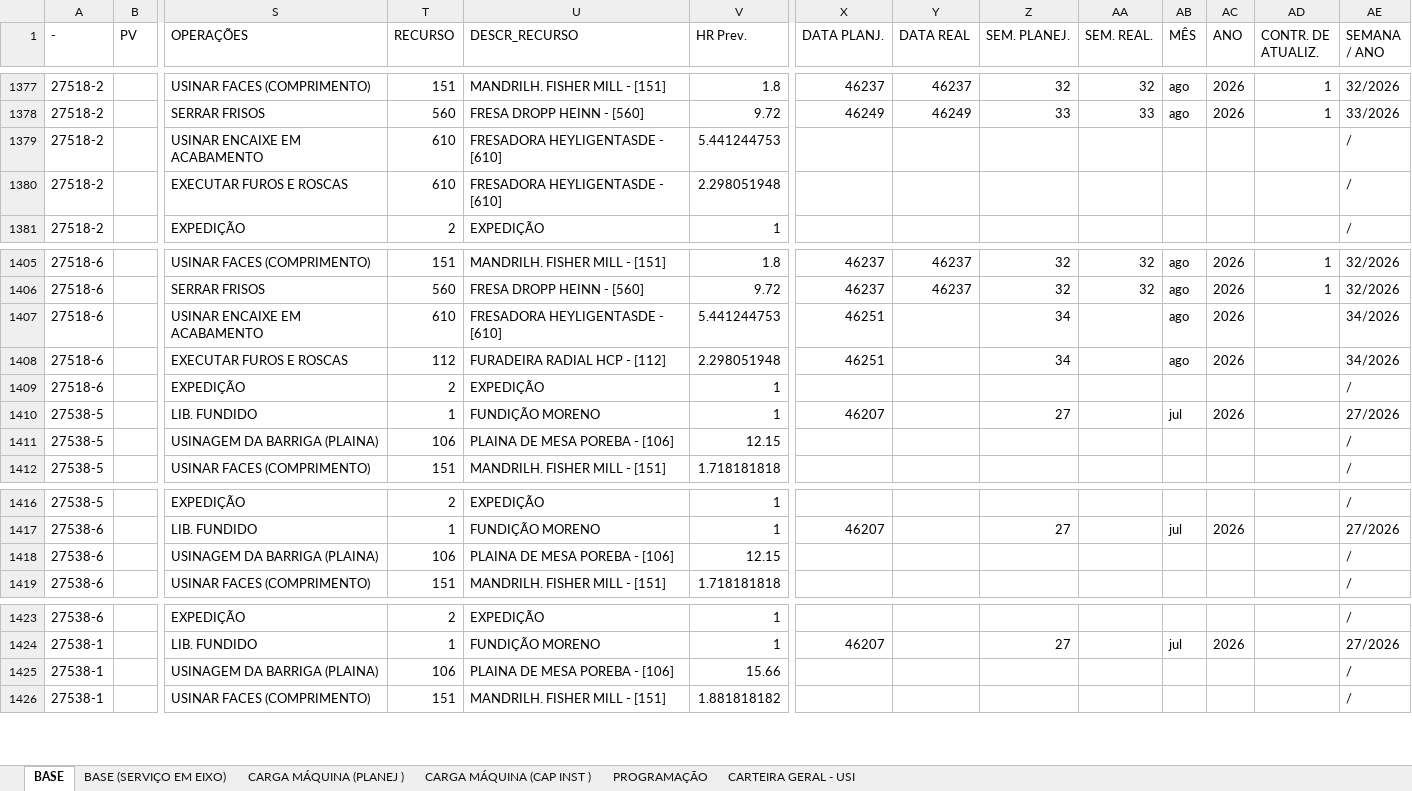
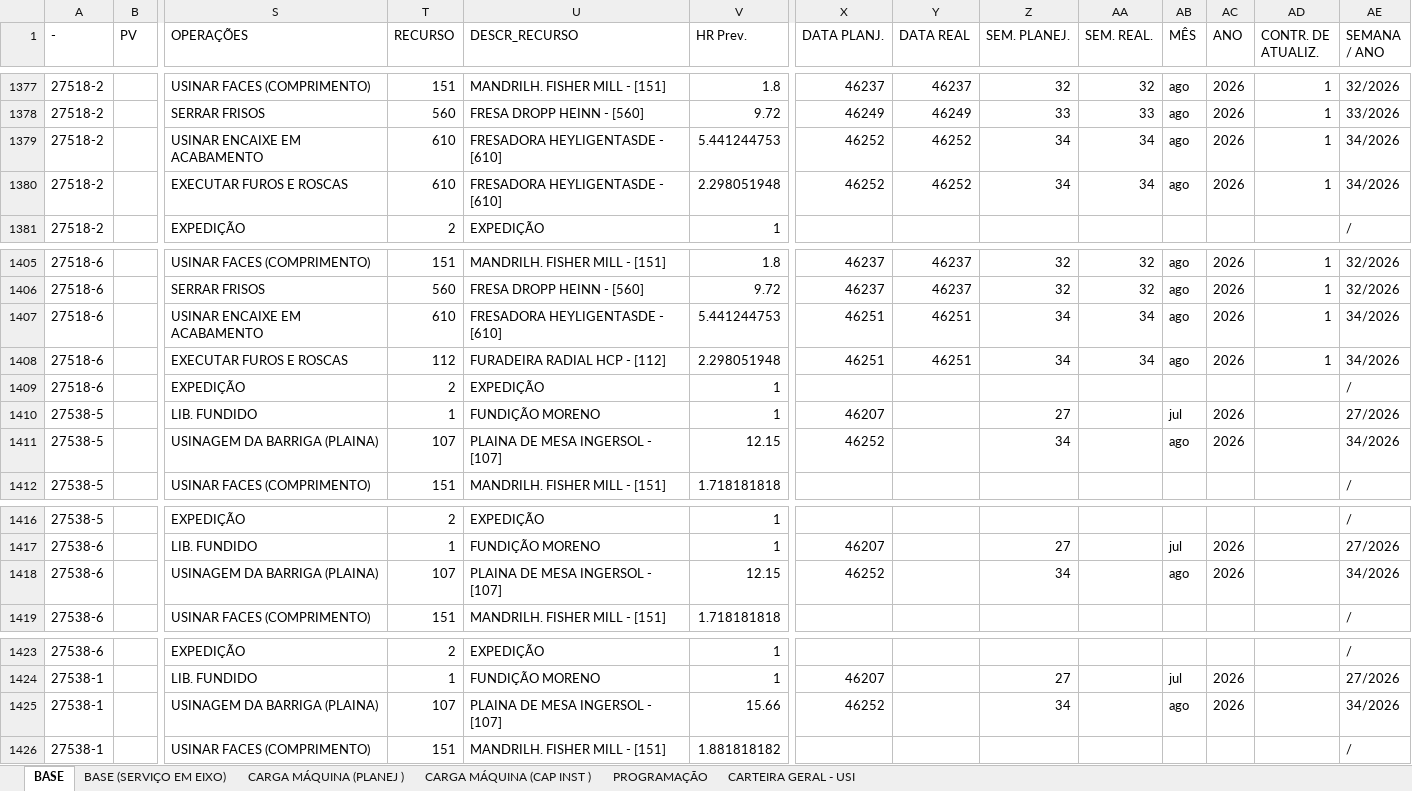
Before and after one commit to gilmarcosta2812200-hash/Progr_MECAL.html, an Excel workbook: PROG. SEMANAL_TESTE.xlsx, sheet BASE, drawn as a sheet; only a part is shown, gaps mark what is left out; values as stored, in another font and other column widths than the file's, no borders; table styles not drawn; the diff covers the shown part only; the diff names each change by its address in the sheet, - before the commit and + after, or states it on an @@ line.

```diff
--- a/PROG. SEMANAL_TESTE.xlsx (sheet BASE)
+++ b/PROG. SEMANAL_TESTE.xlsx (sheet BASE)
-X1379:X1380 (DATA PLANJ.): (empty)
+X1379:X1380 (DATA PLANJ.): 46252
-Y1379:Y1380 (DATA REAL): (empty)
+Y1379:Y1380 (DATA REAL): 46252
-Z1379:Z1380 (SEM. PLANEJ.): (empty)
+Z1379:Z1380 (SEM. PLANEJ.): 34
-AA1379:AA1380 (SEM. REAL.): (empty)
+AA1379:AA1380 (SEM. REAL.): 34
-AB1379:AB1380 (MÊS): (empty)
+AB1379:AB1380 (MÊS): ago
-AC1379:AC1380 (ANO): (empty)
+AC1379:AC1380 (ANO): 2026
-AD1379:AD1380 (CONTR. DE ATUALIZ.): (empty)
+AD1379:AD1380 (CONTR. DE ATUALIZ.): 1
-AE1379:AE1380 (SEMANA / ANO): /
+AE1379:AE1380 (SEMANA / ANO): 34/2026
-Y1407:Y1408 (DATA REAL): (empty)
+Y1407:Y1408 (DATA REAL): 46251
-AA1407:AA1408 (SEM. REAL.): (empty)
+AA1407:AA1408 (SEM. REAL.): 34
-AD1407:AD1408 (CONTR. DE ATUALIZ.): (empty)
+AD1407:AD1408 (CONTR. DE ATUALIZ.): 1
-T1411 (RECURSO): 106
+T1411 (RECURSO): 107
-U1411 (DESCR_RECURSO): PLAINA DE MESA POREBA - [106]
+U1411 (DESCR_RECURSO): PLAINA DE MESA INGERSOL - [107]
-X1411 (DATA PLANJ.): (empty)
+X1411 (DATA PLANJ.): 46252
-Z1411 (SEM. PLANEJ.): (empty)
+Z1411 (SEM. PLANEJ.): 34
-AB1411 (MÊS): (empty)
+AB1411 (MÊS): ago
-AC1411 (ANO): (empty)
+AC1411 (ANO): 2026
-AE1411 (SEMANA / ANO): /
+AE1411 (SEMANA / ANO): 34/2026
-T1418 (RECURSO): 106
+T1418 (RECURSO): 107
-U1418 (DESCR_RECURSO): PLAINA DE MESA POREBA - [106]
+U1418 (DESCR_RECURSO): PLAINA DE MESA INGERSOL - [107]
-X1418 (DATA PLANJ.): (empty)
+X1418 (DATA PLANJ.): 46252
-Z1418 (SEM. PLANEJ.): (empty)
+Z1418 (SEM. PLANEJ.): 34
-AB1418 (MÊS): (empty)
+AB1418 (MÊS): ago
-AC1418 (ANO): (empty)
+AC1418 (ANO): 2026
-AE1418 (SEMANA / ANO): /
+AE1418 (SEMANA / ANO): 34/2026
-T1425 (RECURSO): 106
+T1425 (RECURSO): 107
-U1425 (DESCR_RECURSO): PLAINA DE MESA POREBA - [106]
+U1425 (DESCR_RECURSO): PLAINA DE MESA INGERSOL - [107]
-X1425 (DATA PLANJ.): (empty)
+X1425 (DATA PLANJ.): 46252
-Z1425 (SEM. PLANEJ.): (empty)
+Z1425 (SEM. PLANEJ.): 34
-AB1425 (MÊS): (empty)
+AB1425 (MÊS): ago
-AC1425 (ANO): (empty)
+AC1425 (ANO): 2026
-AE1425 (SEMANA / ANO): /
+AE1425 (SEMANA / ANO): 34/2026
```
Also changed, not shown: 44 edited cells elsewhere in this sheet, sheet PROGRAMAÇÃO, sheet CARTEIRA GERAL - USI, sheet CARGA MÁQUINA (CAP INST ), sheet CARGA MÁQUINA (PLANEJ ).
